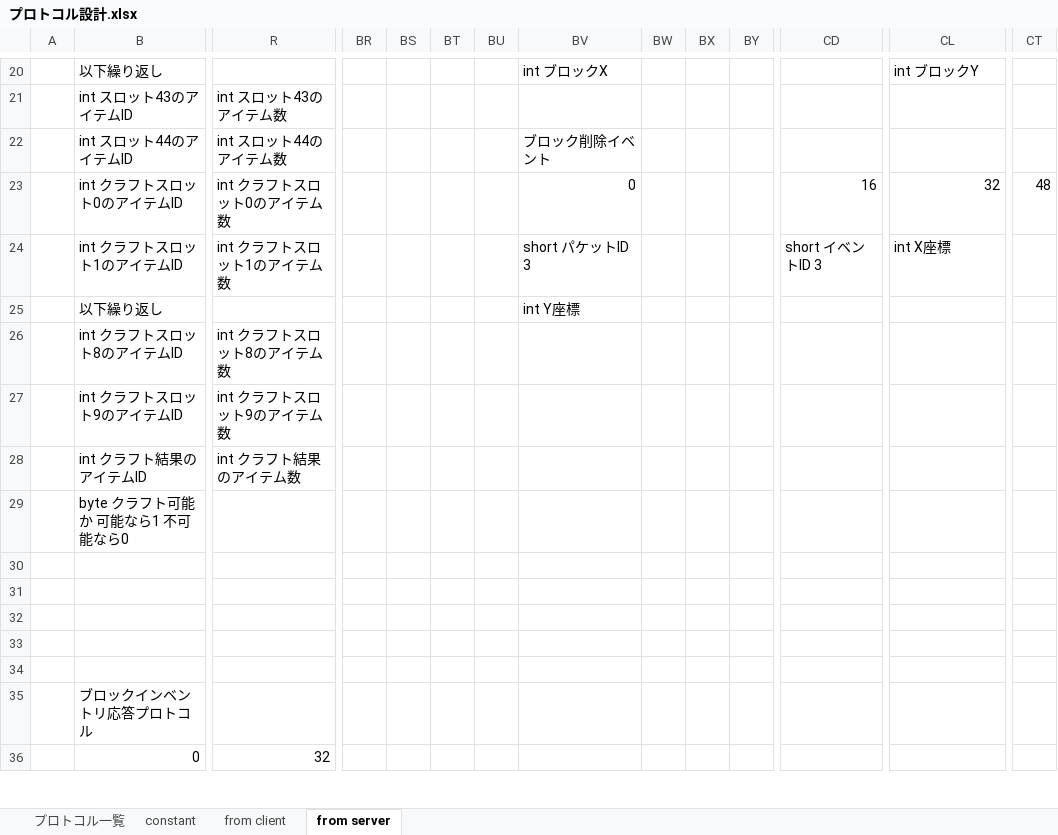
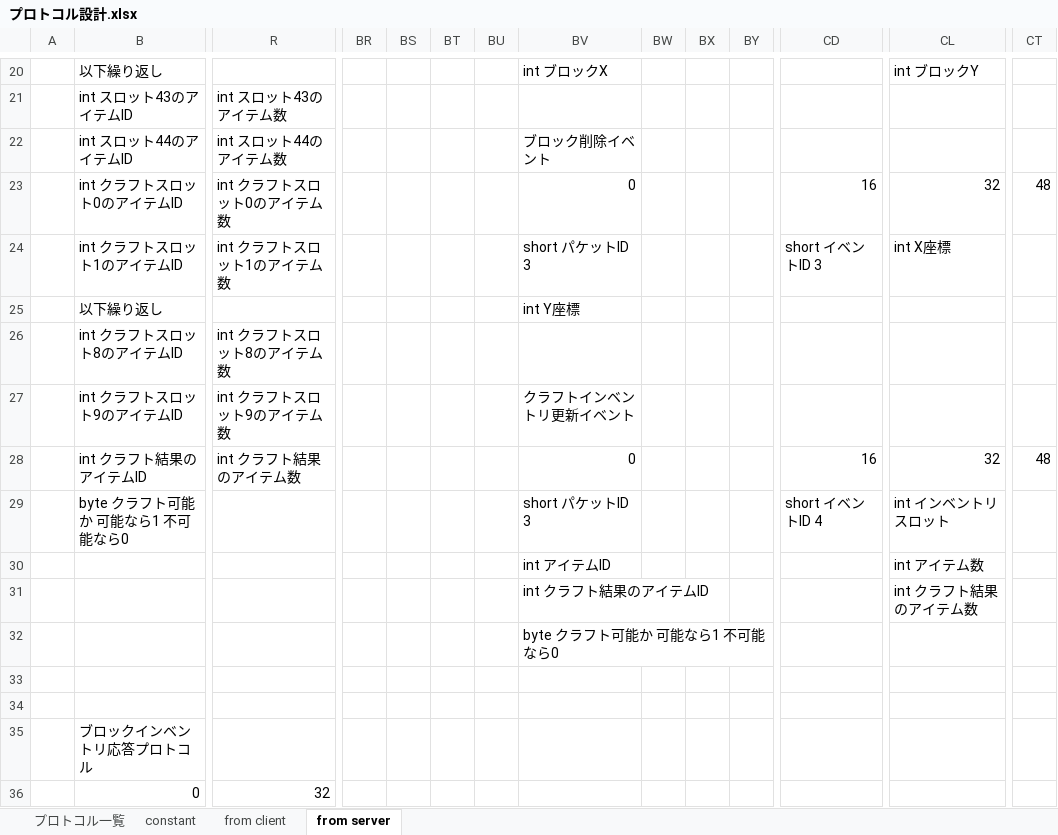
Before and after one commit to moorestech/moorestech, an Excel workbook: Server.Protocol/プロトコル設計.xlsx, sheet from server, drawn as a sheet; only a part is shown, gaps mark what is left out; values as stored, in another font and other column widths than the file's, no borders; removed rows and columns are numbered as before the commit, all else as after; rows hold the shown columns only; the diff names each change by its address in the sheet, - before the commit and + after, or states it on an @@ line.

Commit message:
クラフトインベントリ更新イベントのプロトコルを作成

```diff
--- a/Server.Protocol/プロトコル設計.xlsx (sheet from server)
+++ b/Server.Protocol/プロトコル設計.xlsx (sheet from server)
-BV27: (empty)
+BV27: クラフトインベントリ更新イベント
-row 28:  | int クラフト結果のアイテムID | int クラフト結果のアイテム数
-row 29:  | byte クラフト可能か 可能なら1 不可能なら0
-row 28: (empty)
+row 28:  | int クラフト結果のアイテムID | int クラフト結果のアイテム数 |  |  |  |  | 0 |  |  |  | 16 | 32 | 48
-row 29: (empty)
+row 29:  | byte クラフト可能か 可能なら1 不可能なら0 |  |  |  |  |  | short パケットID 3 |  |  |  | short イベントID 4 | int インベントリスロット
-row 30: (empty)
+row 30:  |  |  |  |  |  |  | int アイテムID |  |  |  |  | int アイテム数
+row 31:  |  |  |  |  |  |  | int クラフト結果のアイテムID |  |  |  |  | int クラフト結果のアイテム数
+row 32:  |  |  |  |  |  |  | byte クラフト可能か 可能なら1 不可能なら0
```
